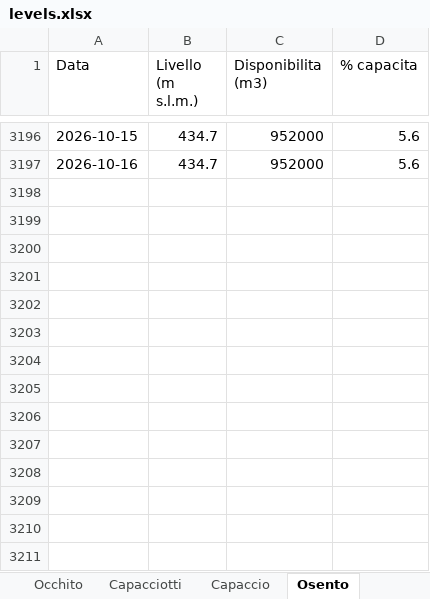
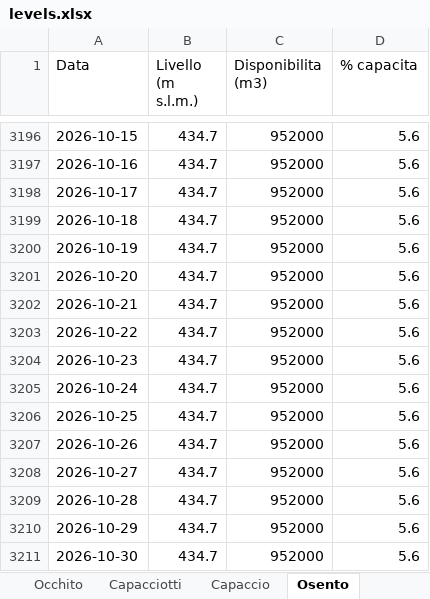
Before and after one commit to bnfxr/invasidicapitanata, an Excel workbook: data/levels.xlsx, sheet Osento, drawn as a sheet; only a part is shown, gaps mark what is left out; values as stored, in another font and other column widths than the file's, no borders; the diff names each change by its address in the sheet, - before the commit and + after, or states it on an @@ line.

```diff
--- a/data/levels.xlsx (sheet Osento)
+++ b/data/levels.xlsx (sheet Osento)
+row 3198: 2026-10-17 | 434.7 | 952000 | 5.6
+row 3199: 2026-10-18 | 434.7 | 952000 | 5.6
+row 3200: 2026-10-19 | 434.7 | 952000 | 5.6
+row 3201: 2026-10-20 | 434.7 | 952000 | 5.6
+row 3202: 2026-10-21 | 434.7 | 952000 | 5.6
+row 3203: 2026-10-22 | 434.7 | 952000 | 5.6
+row 3204: 2026-10-23 | 434.7 | 952000 | 5.6
+row 3205: 2026-10-24 | 434.7 | 952000 | 5.6
+row 3206: 2026-10-25 | 434.7 | 952000 | 5.6
+row 3207: 2026-10-26 | 434.7 | 952000 | 5.6
+row 3208: 2026-10-27 | 434.7 | 952000 | 5.6
+row 3209: 2026-10-28 | 434.7 | 952000 | 5.6
+row 3210: 2026-10-29 | 434.7 | 952000 | 5.6
+row 3211: 2026-10-30 | 434.7 | 952000 | 5.6
```
Also changed, not shown: sheet Capaccio, sheet Capacciotti, sheet Occhito, sheet Riepilogo, 22 other files.
